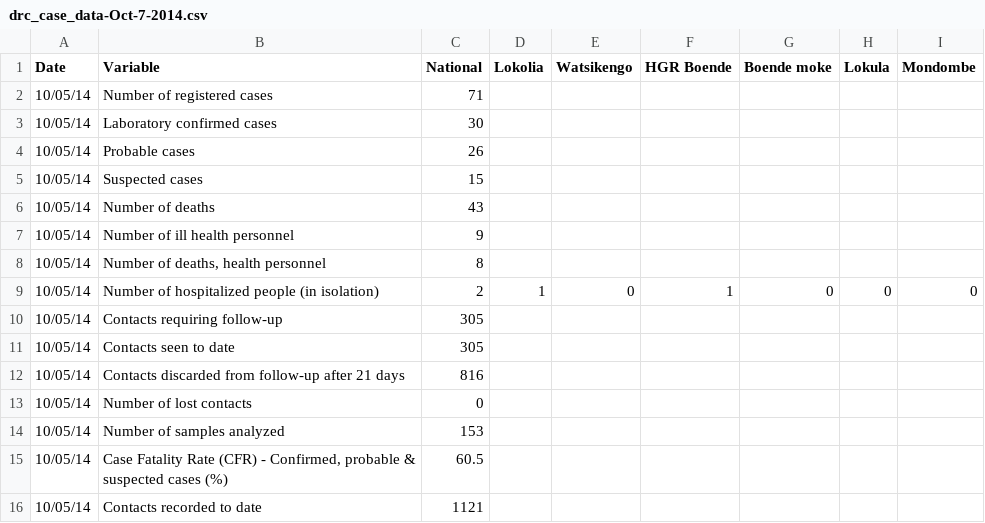
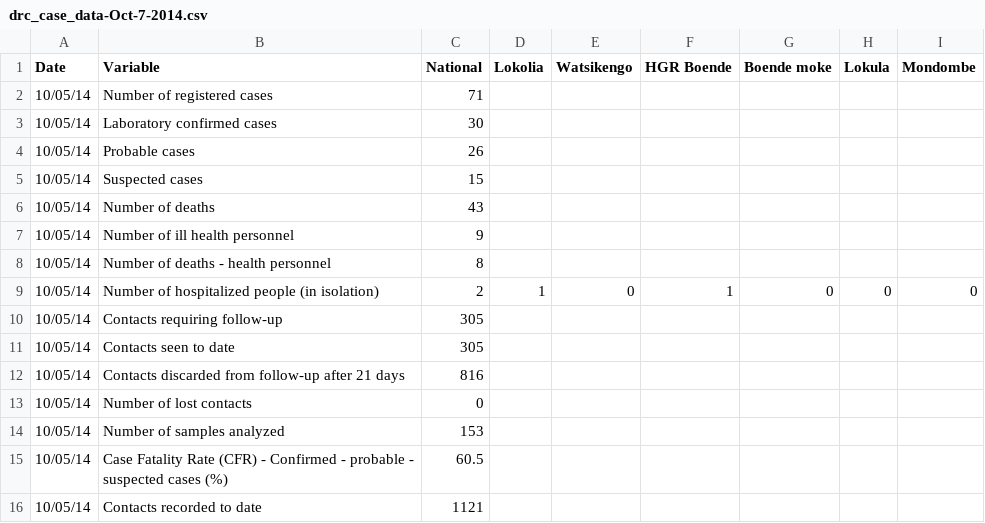
Before and after one commit to cmrivers/ebola, a CSV file: democratic-republic-of-congo_data/csv/drc_case_data-Oct-7-2014.csv, drawn as a sheet.

```diff
--- a/democratic-republic-of-congo_data/csv/drc_case_data-Oct-7-2014.csv
+++ b/democratic-republic-of-congo_data/csv/drc_case_data-Oct-7-2014.csv
@@ -7,3 +7,3 @@
 "10/05/14";"Number of ill health personnel";"9";"";"";"";"";"";""
-"10/05/14";"Number of deaths, health personnel";"8";"";"";"";"";"";""
+"10/05/14";"Number of deaths - health personnel";"8";"";"";"";"";"";""
 "10/05/14";"Number of hospitalized people (in isolation)";"2";"1";"0";"1";"0";"0";"0"
@@ -14,3 +14,3 @@
 "10/05/14";"Number of samples analyzed ";"153";"";"";"";"";"";""
-"10/05/14";"Case Fatality Rate (CFR) - Confirmed, probable & suspected cases (%)";"60.5";"";"";"";"";"";""
+"10/05/14";"Case Fatality Rate (CFR) - Confirmed - probable - suspected cases (%)";"60.5";"";"";"";"";"";""
 "10/05/14";"Contacts recorded to date";"1121";"";"";"";"";"";""
```
Also changed, not shown: democratic-republic-of-congo_data/csv/drc_case_data-Sept-21-2014.csv, democratic-republic-of-congo_data/csv/drc_case_data-Sept-29-2014.csv.
